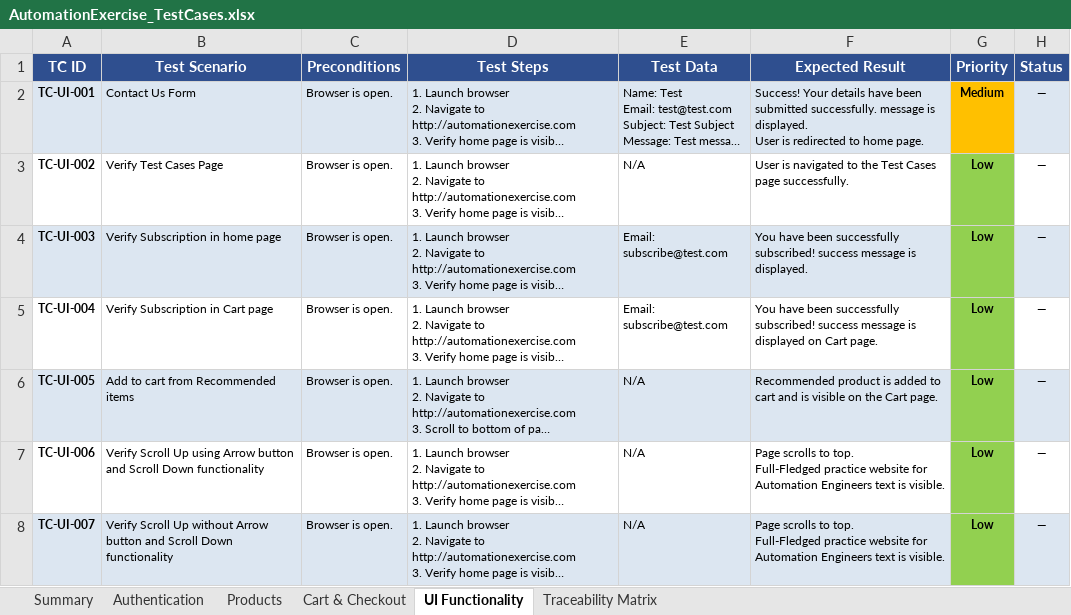
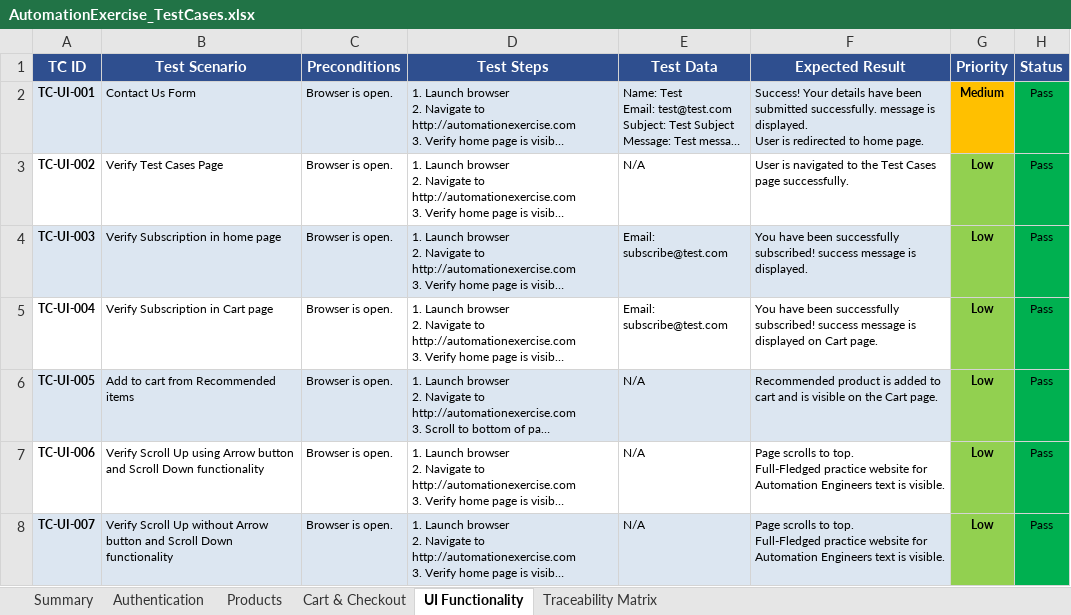
Before and after one commit to mohammedswesy/automation-exercise-qa-project, an Excel workbook: docs/Test-Cases/AutomationExercise_TestCases.xlsx, sheet UI Functionality, drawn as a sheet; long unchanged cells end in …; values as stored, in another font and other column widths than the file's, no borders; the diff names each change by its address in the sheet, - before the commit and + after, or states it on an @@ line.

```diff
--- a/docs/Test-Cases/AutomationExercise_TestCases.xlsx (sheet UI Functionality)
+++ b/docs/Test-Cases/AutomationExercise_TestCases.xlsx (sheet UI Functionality)
-H2:H8 (Status): —
+H2:H8 (Status): Pass
-H2 fill: #DCE6F1
+H2 fill: #00B050
-H3 fill: none
+H3 fill: #00B050
-H4 fill: #DCE6F1
+H4 fill: #00B050
-H5 fill: none
+H5 fill: #00B050
-H6 fill: #DCE6F1
+H6 fill: #00B050
-H7 fill: none
+H7 fill: #00B050
-H8 fill: #DCE6F1
+H8 fill: #00B050
```
Also changed, not shown: sheet Summary, sheet Cart & Checkout, sheet Traceability Matrix, sheet Authentication, sheet Products.
